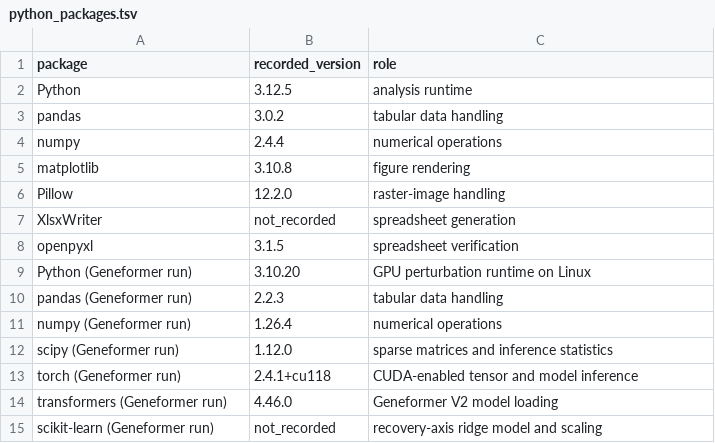
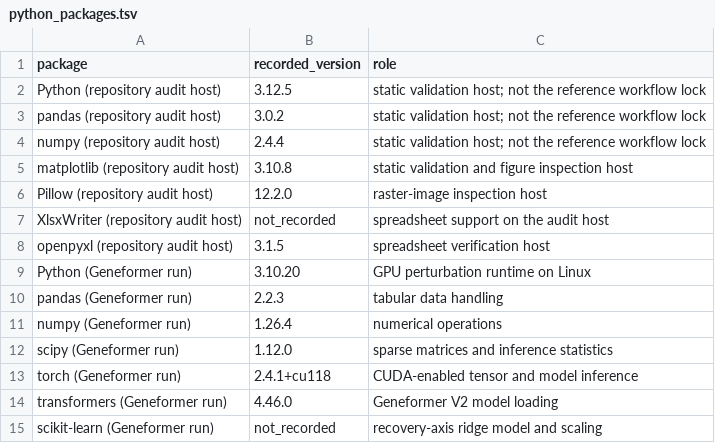
Before and after one commit to yuyi-wang-imu/aa-donor-recovery-perturbation, a TSV file: environment/python_packages.tsv, drawn as a sheet.

Commit message:
Prepare repository metadata and reproducibility checks

```diff
--- a/environment/python_packages.tsv
+++ b/environment/python_packages.tsv
@@ -1,9 +1,9 @@
 package	recorded_version	role
-Python	3.12.5	analysis runtime
-pandas	3.0.2	tabular data handling
-numpy	2.4.4	numerical operations
-matplotlib	3.10.8	figure rendering
-Pillow	12.2.0	raster-image handling
-XlsxWriter	not_recorded	spreadsheet generation
-openpyxl	3.1.5	spreadsheet verification
+Python (repository audit host)	3.12.5	static validation host; not the reference workflow lock
+pandas (repository audit host)	3.0.2	static validation host; not the reference workflow lock
+numpy (repository audit host)	2.4.4	static validation host; not the reference workflow lock
+matplotlib (repository audit host)	3.10.8	static validation and figure inspection host
+Pillow (repository audit host)	12.2.0	raster-image inspection host
+XlsxWriter (repository audit host)	not_recorded	spreadsheet support on the audit host
+openpyxl (repository audit host)	3.1.5	spreadsheet verification host
 Python (Geneformer run)	3.10.20	GPU perturbation runtime on Linux
```
Also changed, not shown: FIGURE_SOURCE_MAP.tsv, WORKFLOW_ORDER.tsv, 10 other files.
